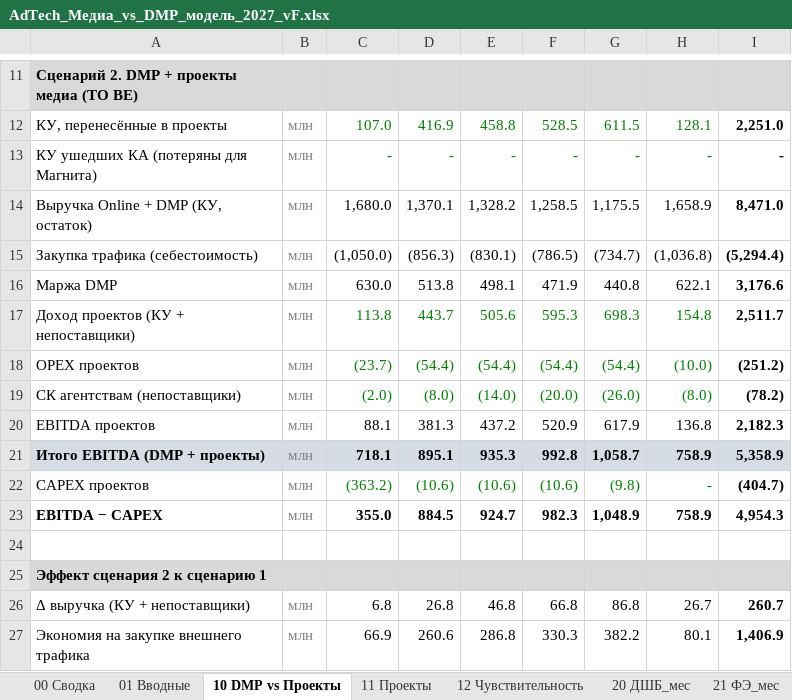
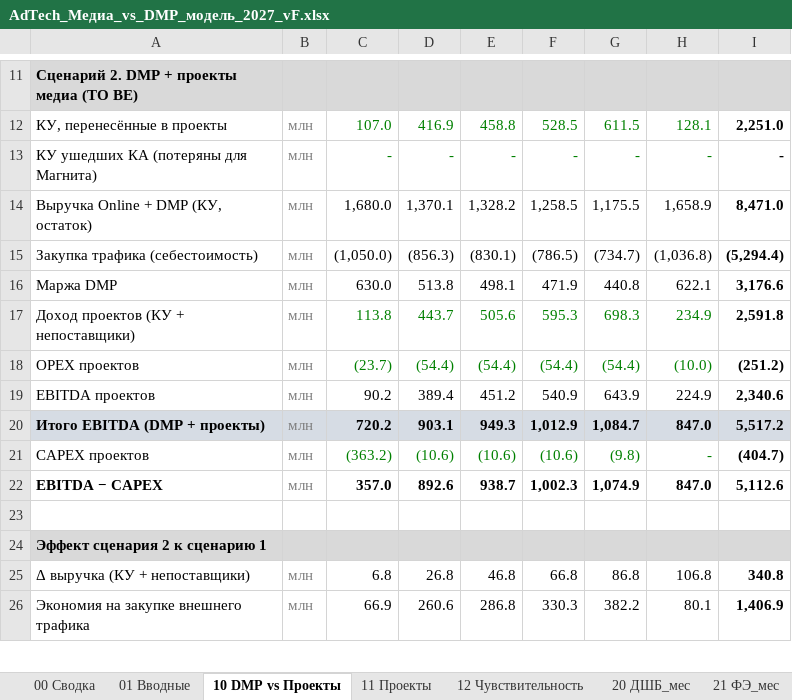
Before and after one commit to DenisMagnit/1, an Excel workbook: AdTech_Медиа_vs_DMP_модель_2027_vF.xlsx, sheet 10 DMP vs Проекты, drawn as a sheet; only a part is shown, gaps mark what is left out; values as stored, in another font and other column widths than the file's, no borders; removed rows and columns are numbered as before the commit, all else as after; the diff covers the shown part only; the diff names each change by its address in the sheet, - before the commit and + after, or states it on an @@ line.

```diff
--- a/AdTech_Медиа_vs_DMP_модель_2027_vF.xlsx (sheet 10 DMP vs Проекты)
+++ b/AdTech_Медиа_vs_DMP_модель_2027_vF.xlsx (sheet 10 DMP vs Проекты)
-H17: 154.8
+H17: 234.9
-I17: 2,511.7
+I17: 2,591.8
-row 19: СК агентствам (непоставщики) | млн | (2.0) | (8.0) | (14.0) | (20.0) | (26.0) | (8.0) | (78.2)
-C19: 88.1
+C19: 90.2
-D19: 381.3
+D19: 389.4
-E19: 437.2
+E19: 451.2
-F19: 520.9
+F19: 540.9
-G19: 617.9
+G19: 643.9
-H19: 136.8
+H19: 224.9
-I19: 2,182.3
+I19: 2,340.6
-C20: 718.1
+C20: 720.2
-D20: 895.1
+D20: 903.1
-E20: 935.3
+E20: 949.3
-F20: 992.8
+F20: 1,012.9
-G20: 1,058.7
+G20: 1,084.7
-H20: 758.9
+H20: 847.0
-I20: 5,358.9
+I20: 5,517.2
-C22: 355.0
+C22: 357.0
-D22: 884.5
+D22: 892.6
-E22: 924.7
+E22: 938.7
-F22: 982.3
+F22: 1,002.3
-G22: 1,048.9
+G22: 1,074.9
-H22: 758.9
+H22: 847.0
-I22: 4,954.3
+I22: 5,112.6
-H25: 26.7
+H25: 106.8
-I25: 260.7
+I25: 340.8
```
Also changed, not shown: 21 edited cells elsewhere in this sheet, sheet 11 Проекты, sheet 12 Чувствительность, sheet 00 Сводка, sheet 01 Вводные, formulas that keep their value, hidden cells.
